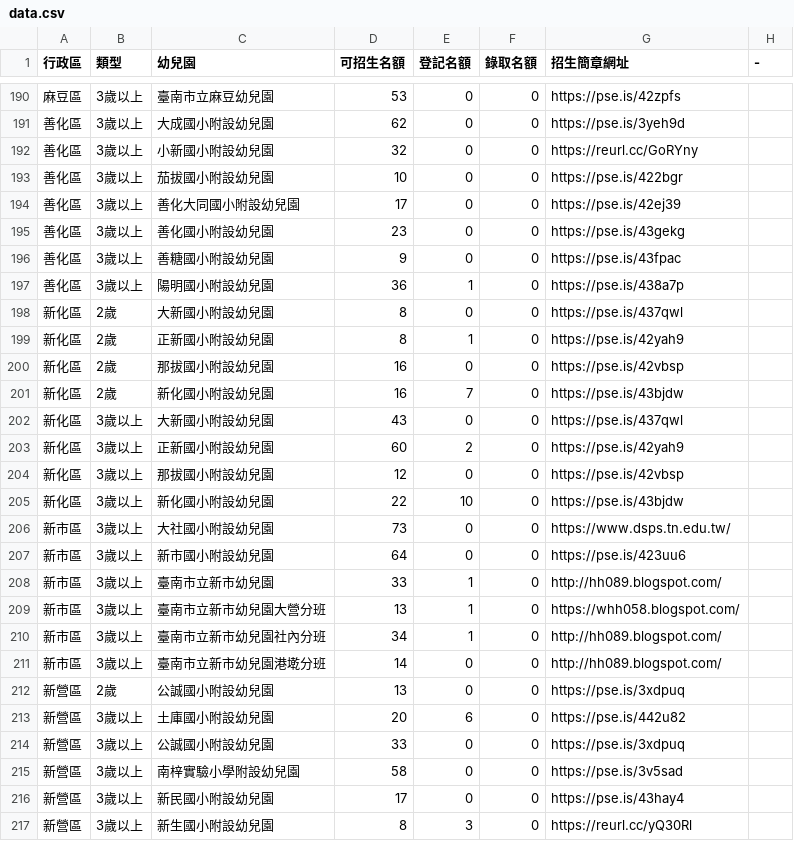
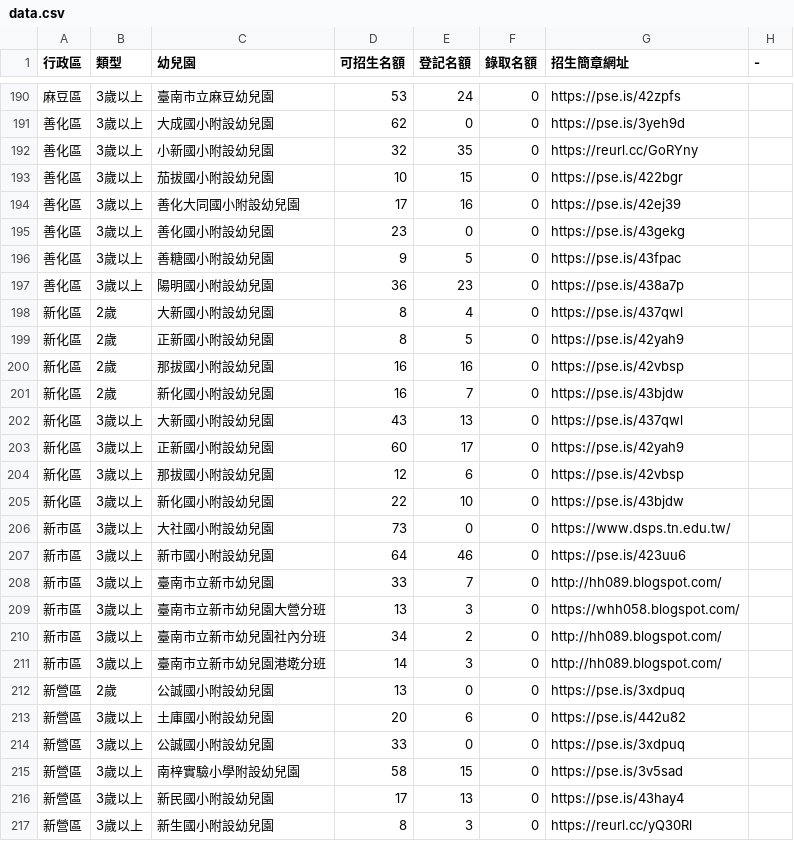
Before and after one commit to kiang/kid.tn.edu.tw, a CSV file: data/2022/data.csv, drawn as a sheet; only a part is shown, gaps mark what is left out; the diff covers the shown part only.

```diff
--- a/data/2022/data.csv
+++ b/data/2022/data.csv
@@ -190,23 +190,23 @@
-麻豆區,3歲以上,臺南市立麻豆幼兒園,53,0,0,https://pse.is/42zpfs,
+麻豆區,3歲以上,臺南市立麻豆幼兒園,53,24,0,https://pse.is/42zpfs,
 善化區,3歲以上,大成國小附設幼兒園,62,0,0,https://pse.is/3yeh9d,
-善化區,3歲以上,小新國小附設幼兒園,32,0,0,https://reurl.cc/GoRYny,
-善化區,3歲以上,茄拔國小附設幼兒園,10,0,0,https://pse.is/422bgr,
-善化區,3歲以上,善化大同國小附設幼兒園,17,0,0,https://pse.is/42ej39,
+善化區,3歲以上,小新國小附設幼兒園,32,35,0,https://reurl.cc/GoRYny,
+善化區,3歲以上,茄拔國小附設幼兒園,10,15,0,https://pse.is/422bgr,
+善化區,3歲以上,善化大同國小附設幼兒園,17,16,0,https://pse.is/42ej39,
 善化區,3歲以上,善化國小附設幼兒園,23,0,0,https://pse.is/43gekg,
-善化區,3歲以上,善糖國小附設幼兒園,9,0,0,https://pse.is/43fpac,
-善化區,3歲以上,陽明國小附設幼兒園,36,1,0,https://pse.is/438a7p,
-新化區,2歲,大新國小附設幼兒園,8,0,0,https://pse.is/437qwl,
-新化區,2歲,正新國小附設幼兒園,8,1,0,https://pse.is/42yah9,
-新化區,2歲,那拔國小附設幼兒園,16,0,0,https://pse.is/42vbsp,
+善化區,3歲以上,善糖國小附設幼兒園,9,5,0,https://pse.is/43fpac,
+善化區,3歲以上,陽明國小附設幼兒園,36,23,0,https://pse.is/438a7p,
+新化區,2歲,大新國小附設幼兒園,8,4,0,https://pse.is/437qwl,
+新化區,2歲,正新國小附設幼兒園,8,5,0,https://pse.is/42yah9,
+新化區,2歲,那拔國小附設幼兒園,16,16,0,https://pse.is/42vbsp,
 新化區,2歲,新化國小附設幼兒園,16,7,0,https://pse.is/43bjdw,
-新化區,3歲以上,大新國小附設幼兒園,43,0,0,https://pse.is/437qwl,
-新化區,3歲以上,正新國小附設幼兒園,60,2,0,https://pse.is/42yah9,
-新化區,3歲以上,那拔國小附設幼兒園,12,0,0,https://pse.is/42vbsp,
+新化區,3歲以上,大新國小附設幼兒園,43,13,0,https://pse.is/437qwl,
+新化區,3歲以上,正新國小附設幼兒園,60,17,0,https://pse.is/42yah9,
+新化區,3歲以上,那拔國小附設幼兒園,12,6,0,https://pse.is/42vbsp,
 新化區,3歲以上,新化國小附設幼兒園,22,10,0,https://pse.is/43bjdw,
 新市區,3歲以上,大社國小附設幼兒園,73,0,0,https://www.dsps.tn.edu.tw/,
-新市區,3歲以上,新市國小附設幼兒園,64,0,0,https://pse.is/423uu6,
-新市區,3歲以上,臺南市立新市幼兒園,33,1,0,http://hh089.blogspot.com/,
-新市區,3歲以上,臺南市立新市幼兒園大營分班,13,1,0,https://whh058.blogspot.com/,
-新市區,3歲以上,臺南市立新市幼兒園社內分班,34,1,0,http://hh089.blogspot.com/,
-新市區,3歲以上,臺南市立新市幼兒園港墘分班,14,0,0,http://hh089.blogspot.com/,
+新市區,3歲以上,新市國小附設幼兒園,64,46,0,https://pse.is/423uu6,
+新市區,3歲以上,臺南市立新市幼兒園,33,7,0,http://hh089.blogspot.com/,
+新市區,3歲以上,臺南市立新市幼兒園大營分班,13,3,0,https://whh058.blogspot.com/,
+新市區,3歲以上,臺南市立新市幼兒園社內分班,34,2,0,http://hh089.blogspot.com/,
+新市區,3歲以上,臺南市立新市幼兒園港墘分班,14,3,0,http://hh089.blogspot.com/,
 新營區,2歲,公誠國小附設幼兒園,13,0,0,https://pse.is/3xdpuq,
@@ -214,4 +214,4 @@
 新營區,3歲以上,公誠國小附設幼兒園,33,0,0,https://pse.is/3xdpuq,
-新營區,3歲以上,南梓實驗小學附設幼兒園,58,0,0,https://pse.is/3v5sad,
-新營區,3歲以上,新民國小附設幼兒園,17,0,0,https://pse.is/43hay4,
+新營區,3歲以上,南梓實驗小學附設幼兒園,58,15,0,https://pse.is/3v5sad,
+新營區,3歲以上,新民國小附設幼兒園,17,13,0,https://pse.is/43hay4,
 新營區,3歲以上,新生國小附設幼兒園,8,3,0,https://reurl.cc/yQ30Rl,
```
Also changed, not shown: 91 edited cells elsewhere in this file, data/2022/nonprofit.csv, 1 other file.
